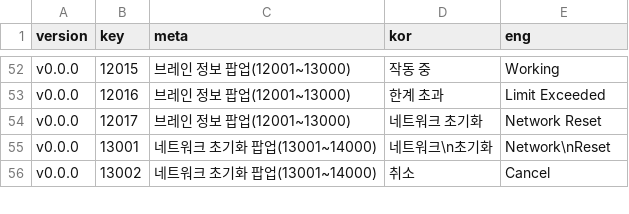
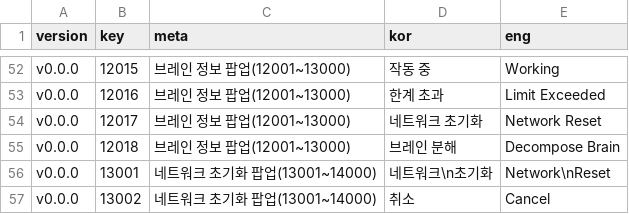
Before and after one commit to adelie-penguin-sw/Intelligence-Data, a CSV file: Text.csv, drawn as a sheet; only a part is shown, gaps mark what is left out; the diff names each change by its address in the sheet, - before the commit and + after, or states it on an @@ line.

```diff
--- a/Text.csv
+++ b/Text.csv
+row 55: v0.0.0 | 12018 | 브레인 정보 팝업(12001~13000) | 브레인 분해 | Decompose Brain
```
Also changed, not shown: TextFormat.csv.
